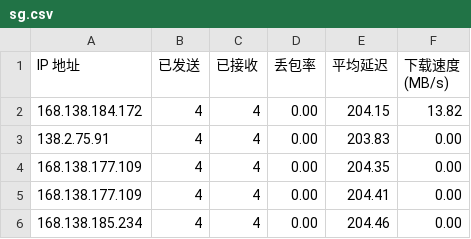
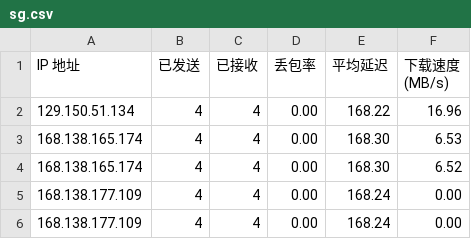
Before and after one commit to kaeltheron/youxuan, a CSV file: CloudflareST/sg.csv, drawn as a sheet.

```diff
--- a/CloudflareST/sg.csv
+++ b/CloudflareST/sg.csv
@@ -1,6 +1,6 @@
 IP 地址,已发送,已接收,丢包率,平均延迟,下载速度 (MB/s)
-168.138.184.172,4,4,0.00,204.15,13.82
-138.2.75.91,4,4,0.00,203.83,0.00
-168.138.177.109,4,4,0.00,204.35,0.00
-168.138.177.109,4,4,0.00,204.41,0.00
-168.138.185.234,4,4,0.00,204.46,0.00
+129.150.51.134,4,4,0.00,168.22,16.96
+168.138.165.174,4,4,0.00,168.30,6.53
+168.138.165.174,4,4,0.00,168.30,6.52
+168.138.177.109,4,4,0.00,168.24,0.00
+168.138.177.109,4,4,0.00,168.24,0.00
```
Also changed, not shown: 1 other file.
